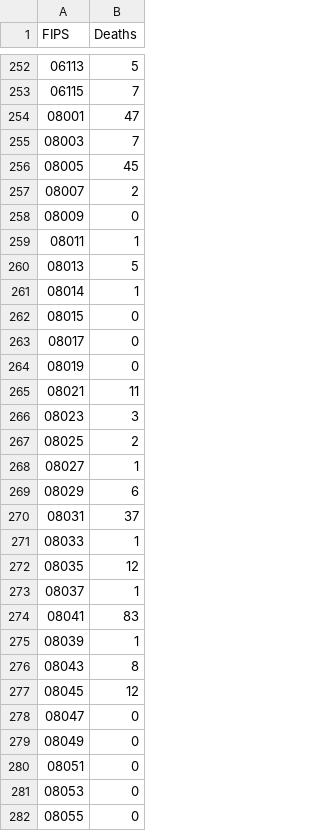
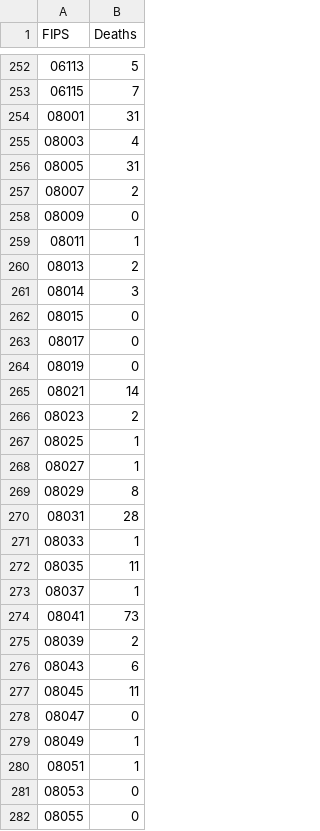
Before and after one commit to ds5010/vaccines-3, a CSV file: data/JHU/deaths-05-01-2021-to-06-30-2021.csv, drawn as a sheet; only a part is shown, gaps mark what is left out; the diff covers the shown part only.

```diff
--- a/data/JHU/deaths-05-01-2021-to-06-30-2021.csv
+++ b/data/JHU/deaths-05-01-2021-to-06-30-2021.csv
@@ -253,5 +253,5 @@ FIPS,Deaths
 06115,7
-08001,47
-08003,7
-08005,45
+08001,31
+08003,4
+08005,31
 08007,2
@@ -259,4 +259,4 @@ FIPS,Deaths
 08011,1
-08013,5
-08014,1
+08013,2
+08014,3
 08015,0
@@ -264,18 +264,18 @@ FIPS,Deaths
 08019,0
-08021,11
-08023,3
-08025,2
+08021,14
+08023,2
+08025,1
 08027,1
-08029,6
-08031,37
+08029,8
+08031,28
 08033,1
-08035,12
+08035,11
 08037,1
-08041,83
-08039,1
-08043,8
-08045,12
+08041,73
+08039,2
+08043,6
+08045,11
 08047,0
-08049,0
-08051,0
+08049,1
+08051,1
 08053,0
```
Also changed, not shown: 40 edited cells elsewhere in this file, data/CDC/vaccinations-09-30-2021.csv, data/CDC/vaccinations-10-31-2021.csv, 28 other files.
